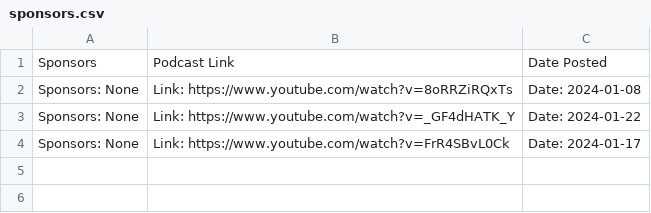
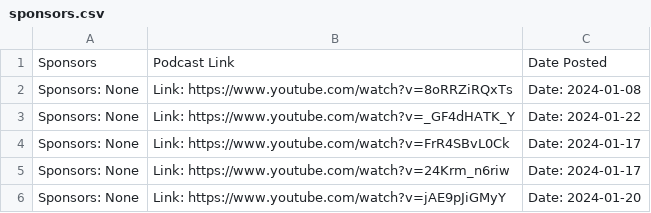
Before and after one commit to JacobBowlware/SponsorDB, a CSV file: sponsors.csv, drawn as a sheet; the diff names each change by its address in the sheet, - before the commit and + after, or states it on an @@ line.

Commit message:
Implement AirTable on home page.

```diff
--- a/sponsors.csv
+++ b/sponsors.csv
+row 5: Sponsors: None | Link: https://www.youtube.com/watch?v=24Krm_n6riw | Date: 2024-01-17
+row 6: Sponsors: None | Link: https://www.youtube.com/watch?v=jAE9pJiGMyY | Date: 2024-01-20
```
Also changed, not shown: 7 other files.
